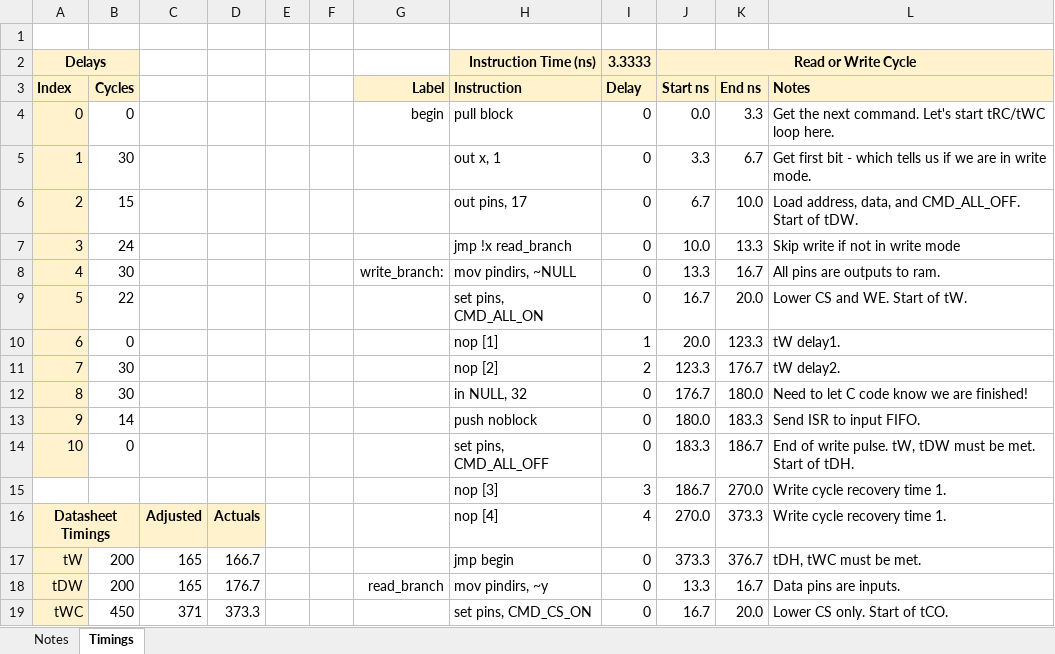
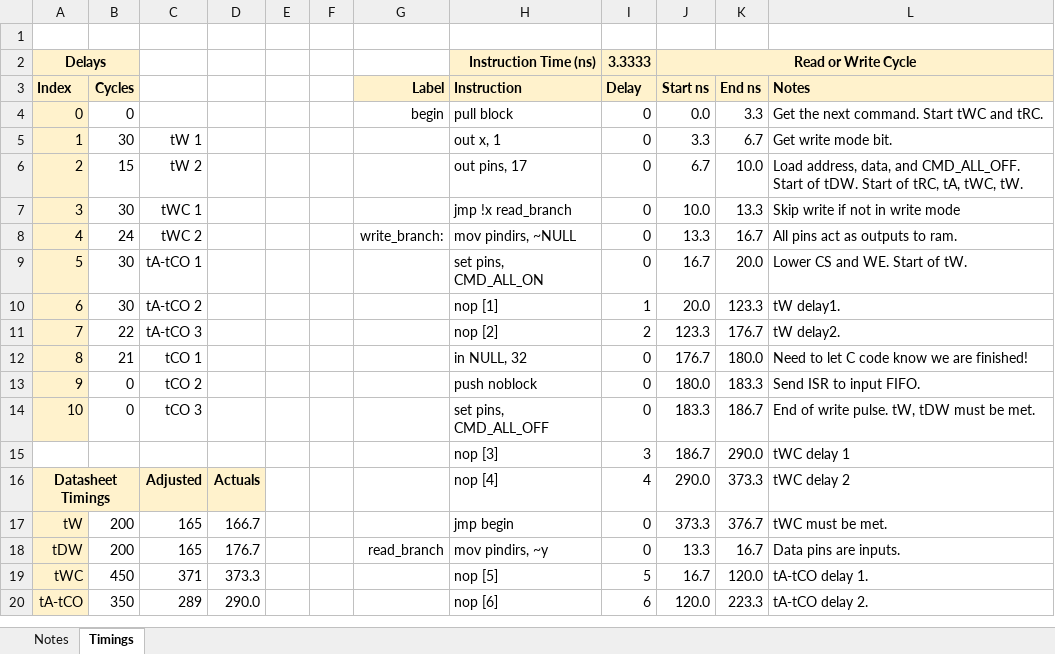
Before and after one commit to Geords71/pico-dram-tester, an Excel workbook: firmware/timings/2114-450.xlsx, sheet Timings, drawn as a sheet; only a part is shown; values as stored, in another font and other column widths than the file's, no borders; charts and pictures and conditional formats not drawn; the diff covers the shown part only; the diff names each change by its address in the sheet, - before the commit and + after, or states it on an @@ line.

```diff
--- a/firmware/timings/2114-450.xlsx (sheet Timings)
+++ b/firmware/timings/2114-450.xlsx (sheet Timings)
-L4 (Notes): …next command. Let's start tRC/tWC loop here.
+L4 (Notes): …next command. Start tWC and tRC.
-C5: (empty)
+C5: tW 1
-L5 (Notes): Get first bit - which tells us if we are in write mode.
+L5 (Notes): Get write mode bit.
-C6: (empty)
+C6: tW 2
-L6 (Notes): …of tDW.
+L6 (Notes): …of tDW. Start of tRC, tA, tWC, tW.
-B7 (Cycles): 24
+B7 (Cycles): 30
-C7: (empty)
+C7: tWC 1
-B8 (Cycles): 30
+B8 (Cycles): 24
-C8: (empty)
+C8: tWC 2
-L8 (Notes): All pins are outputs to ram.
+L8 (Notes): All pins act as outputs to ram.
-B9 (Cycles): 22
+B9 (Cycles): 30
-C9: (empty)
+C9: tA-tCO 1
-B10 (Cycles): 0
+B10 (Cycles): 30
-C10: (empty)
+C10: tA-tCO 2
-B11 (Cycles): 30
+B11 (Cycles): 22
-C11: (empty)
+C11: tA-tCO 3
-B12 (Cycles): 30
+B12 (Cycles): 21
-C12: (empty)
+C12: tCO 1
-B13 (Cycles): 14
+B13 (Cycles): 0
-C13: (empty)
+C13: tCO 2
-C14: (empty)
+C14: tCO 3
-L14 (Notes): …be met. Start of tDH.
+L14 (Notes): …be met.
-K15 (End ns): 270.0
+K15 (End ns): 290.0
-L15 (Notes): Write cycle recovery time 1.
+L15 (Notes): tWC delay 1
-J16 (Start ns): 270.0
+J16 (Start ns): 290.0
-L16 (Notes): Write cycle recovery time 1.
+L16 (Notes): tWC delay 2
-L17 (Notes): tDH, tWC must be met.
+L17 (Notes): tWC must be met.
-H19 (Instruction): set pins, CMD_CS_ON
+H19 (Instruction): nop [5]
-I19 (Delay): 0
+I19 (Delay): 5
-K19 (End ns): 20.0
+K19 (End ns): 120.0
-L19 (Notes): Lower CS only. Start of tCO.
+L19 (Notes): tA-tCO delay 1.
+row 20: tA-tCO | 350 | 289 | 290.0 |  |  |  | nop [6] | 6 | 120.0 | 223.3 | tA-tCO delay 2.
```
Also changed, not shown: 6 added rows, 7 removed rows and 17 edited cells elsewhere in this sheet, formulas that keep their value, firmware/timings/2114-120.xlsx, firmware/timings/2114-150.xlsx, 28 other files.
